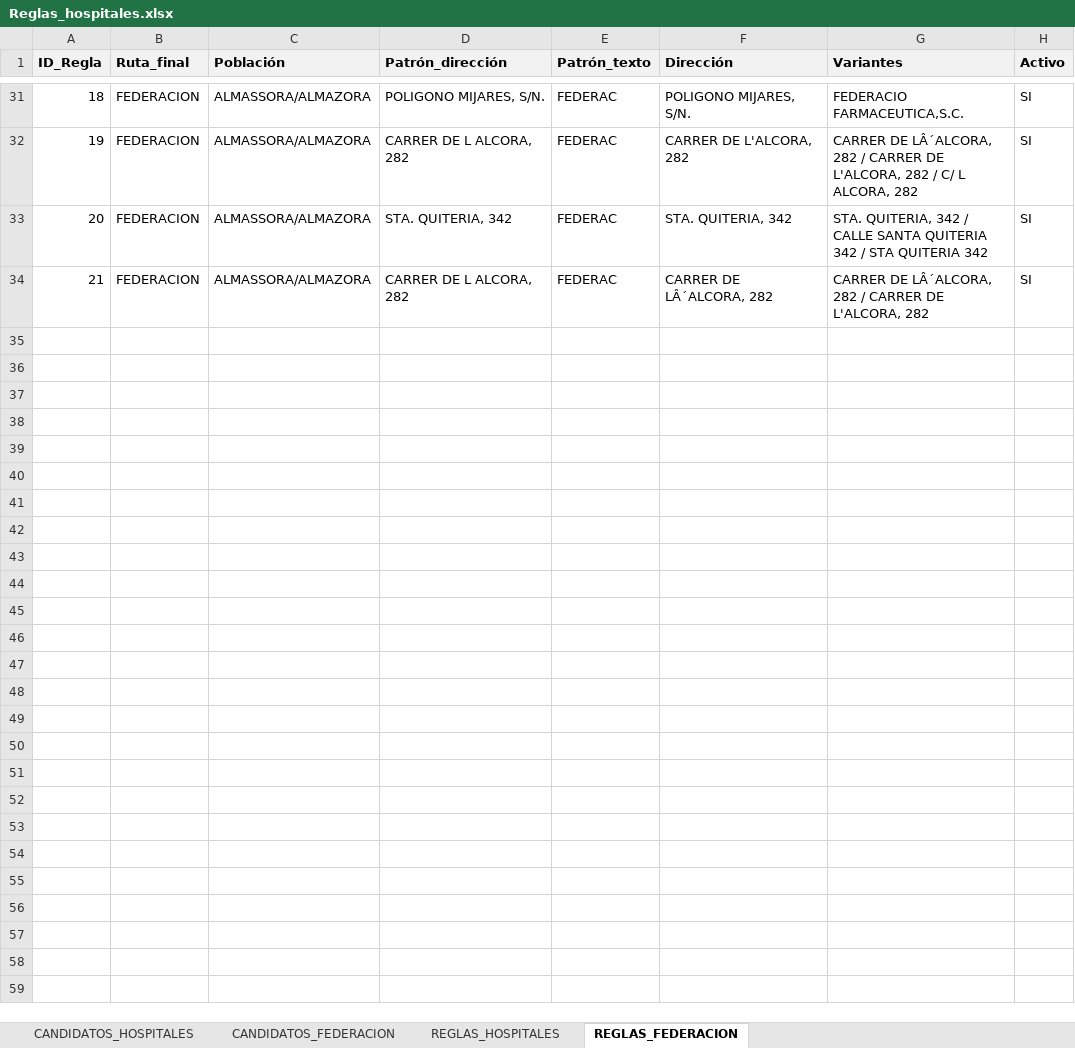
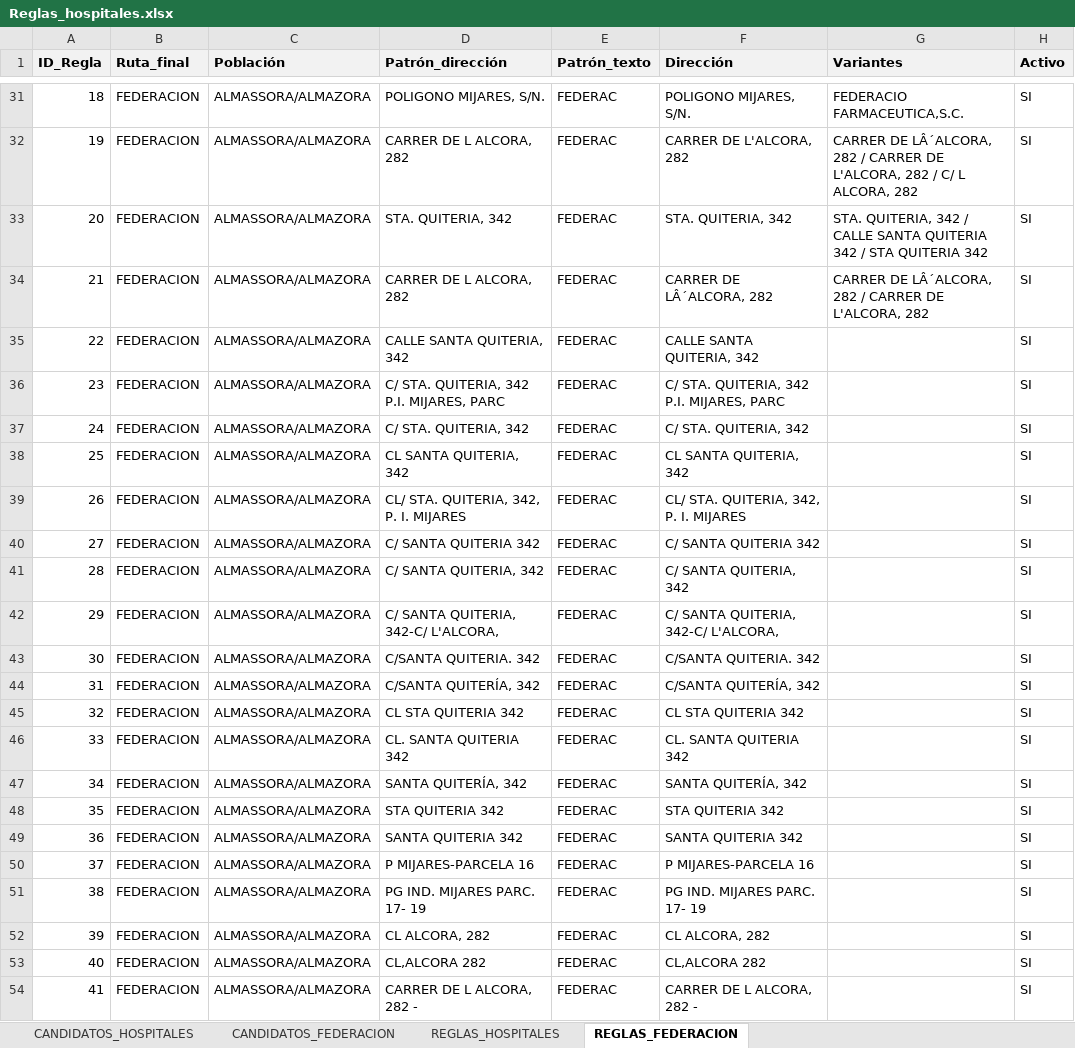
Before and after one commit to egilibor/web_zaal_ia, an Excel workbook: Reglas_hospitales.xlsx, sheet REGLAS_FEDERACION, drawn as a sheet; only a part is shown, gaps mark what is left out; values as stored, in another font and other column widths than the file's, no borders; the diff names each change by its address in the sheet, - before the commit and + after, or states it on an @@ line.

```diff
--- a/Reglas_hospitales.xlsx (sheet REGLAS_FEDERACION)
+++ b/Reglas_hospitales.xlsx (sheet REGLAS_FEDERACION)
+row 35: 22 | FEDERACION | ALMASSORA/ALMAZORA | CALLE SANTA QUITERIA, 342 | FEDERAC | CALLE SANTA QUITERIA, 342 |  | SI
+row 36: 23 | FEDERACION | ALMASSORA/ALMAZORA | C/ STA. QUITERIA, 342 P.I. MIJARES, PARC | FEDERAC | C/ STA. QUITERIA, 342 P.I. MIJARES, PARC |  | SI
+row 37: 24 | FEDERACION | ALMASSORA/ALMAZORA | C/ STA. QUITERIA, 342 | FEDERAC | C/ STA. QUITERIA, 342 |  | SI
+row 38: 25 | FEDERACION | ALMASSORA/ALMAZORA | CL SANTA QUITERIA, 342 | FEDERAC | CL SANTA QUITERIA, 342 |  | SI
+row 39: 26 | FEDERACION | ALMASSORA/ALMAZORA | CL/ STA. QUITERIA, 342, P. I. MIJARES | FEDERAC | CL/ STA. QUITERIA, 342, P. I. MIJARES |  | SI
+row 40: 27 | FEDERACION | ALMASSORA/ALMAZORA | C/ SANTA QUITERIA 342 | FEDERAC | C/ SANTA QUITERIA 342 |  | SI
+row 41: 28 | FEDERACION | ALMASSORA/ALMAZORA | C/ SANTA QUITERIA, 342 | FEDERAC | C/ SANTA QUITERIA, 342 |  | SI
+row 42: 29 | FEDERACION | ALMASSORA/ALMAZORA | C/ SANTA QUITERIA, 342-C/ L'ALCORA, | FEDERAC | C/ SANTA QUITERIA, 342-C/ L'ALCORA, |  | SI
+row 43: 30 | FEDERACION | ALMASSORA/ALMAZORA | C/SANTA QUITERIA. 342 | FEDERAC | C/SANTA QUITERIA. 342 |  | SI
+row 44: 31 | FEDERACION | ALMASSORA/ALMAZORA | C/SANTA QUITERÍA, 342 | FEDERAC | C/SANTA QUITERÍA, 342 |  | SI
+row 45: 32 | FEDERACION | ALMASSORA/ALMAZORA | CL STA QUITERIA 342 | FEDERAC | CL STA QUITERIA 342 |  | SI
+row 46: 33 | FEDERACION | ALMASSORA/ALMAZORA | CL. SANTA QUITERIA 342 | FEDERAC | CL. SANTA QUITERIA 342 |  | SI
+row 47: 34 | FEDERACION | ALMASSORA/ALMAZORA | SANTA QUITERÍA, 342 | FEDERAC | SANTA QUITERÍA, 342 |  | SI
+row 48: 35 | FEDERACION | ALMASSORA/ALMAZORA | STA QUITERIA 342 | FEDERAC | STA QUITERIA 342 |  | SI
+row 49: 36 | FEDERACION | ALMASSORA/ALMAZORA | SANTA QUITERIA 342 | FEDERAC | SANTA QUITERIA 342 |  | SI
+row 50: 37 | FEDERACION | ALMASSORA/ALMAZORA | P MIJARES-PARCELA 16 | FEDERAC | P MIJARES-PARCELA 16 |  | SI
+row 51: 38 | FEDERACION | ALMASSORA/ALMAZORA | PG IND. MIJARES PARC. 17- 19 | FEDERAC | PG IND. MIJARES PARC. 17- 19 |  | SI
+row 52: 39 | FEDERACION | ALMASSORA/ALMAZORA | CL ALCORA, 282 | FEDERAC | CL ALCORA, 282 |  | SI
+row 53: 40 | FEDERACION | ALMASSORA/ALMAZORA | CL,ALCORA 282 | FEDERAC | CL,ALCORA 282 |  | SI
+row 54: 41 | FEDERACION | ALMASSORA/ALMAZORA | CARRER DE L ALCORA, 282 - | FEDERAC | CARRER DE L ALCORA, 282 - |  | SI
```
